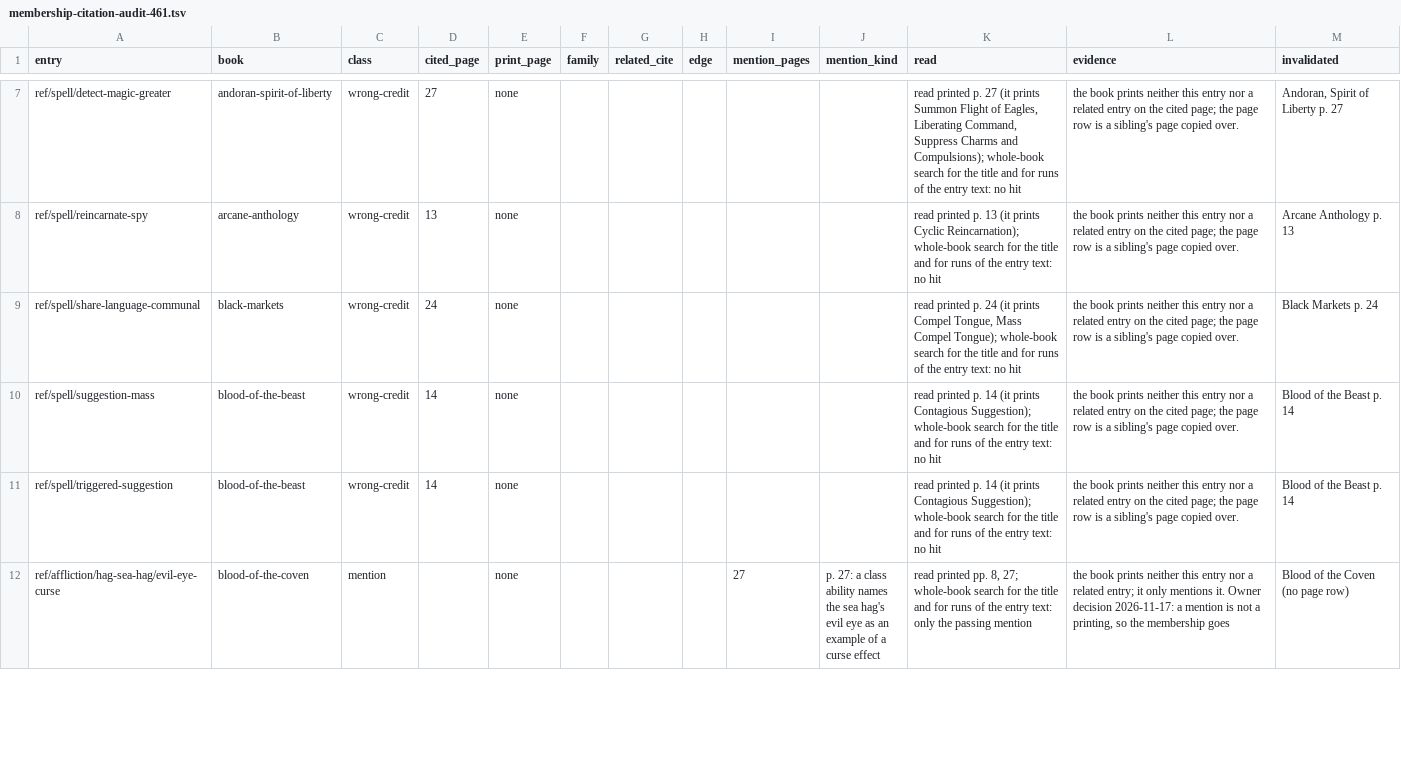
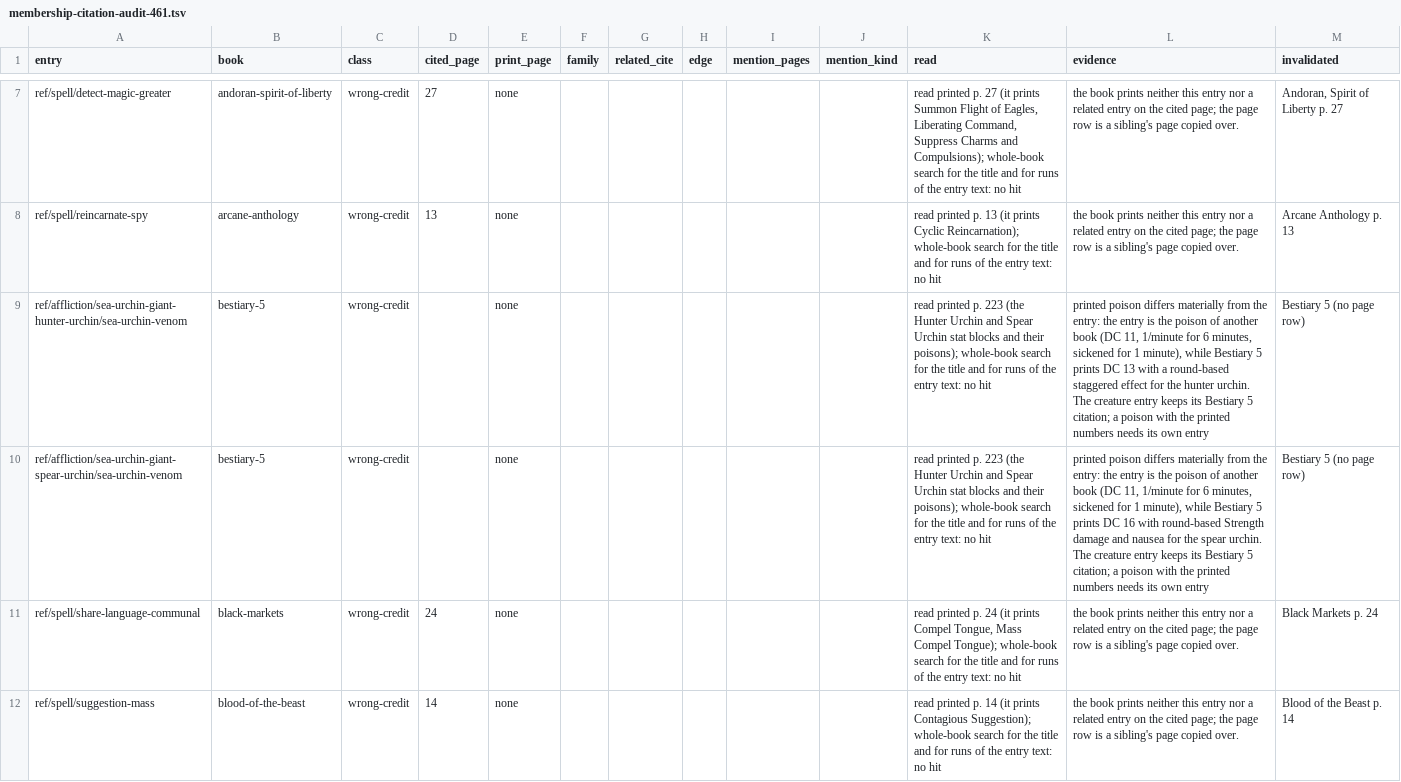
Before and after one commit to Patrick-9936/cast-iron-data, a TSV file: scripts/membership-citation-audit-461.tsv, drawn as a sheet; only a part is shown, gaps mark what is left out; the shorter side is filled out with more unchanged rows; the diff names each change by its address in the sheet, - before the commit and + after, or states it on an @@ line.

```diff
--- a/scripts/membership-citation-audit-461.tsv
+++ b/scripts/membership-citation-audit-461.tsv
+row 9: ref/affliction/sea-urchin-giant-hunter-urchin/sea-urchin-venom | bestiary-5 | wrong-credit |  | none |  |  |  |  |  | read printed p. 223 (the Hunter Urchin and Spear Urchin stat blocks and their poisons); whole-book search for the title and for runs of the entry text: no hit | printed poison differs materially from the entry: the entry is the poison of another book (DC 11, 1/minute for 6 minutes, sickened for 1 minute), while Bestiary 5 prints DC 13 with a round-based staggered effect for the hunter urchin. The creature entry keeps its Bestiary 5 citation; a poison with the printed numbers needs its own entry | Bestiary 5 (no page row)
+row 10: ref/affliction/sea-urchin-giant-spear-urchin/sea-urchin-venom | bestiary-5 | wrong-credit |  | none |  |  |  |  |  | read printed p. 223 (the Hunter Urchin and Spear Urchin stat blocks and their poisons); whole-book search for the title and for runs of the entry text: no hit | printed poison differs materially from the entry: the entry is the poison of another book (DC 11, 1/minute for 6 minutes, sickened for 1 minute), while Bestiary 5 prints DC 16 with round-based Strength damage and nausea for the spear urchin. The creature entry keeps its Bestiary 5 citation; a poison with the printed numbers needs its own entry | Bestiary 5 (no page row)
```
Also changed, not shown: scripts/membership-queue-461.tsv, 6 other files.
